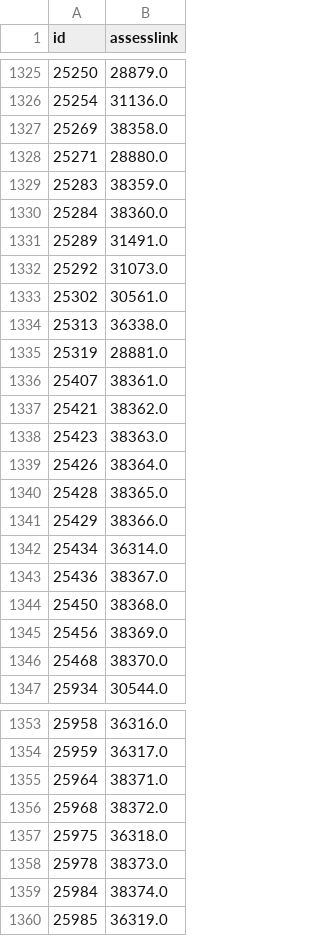
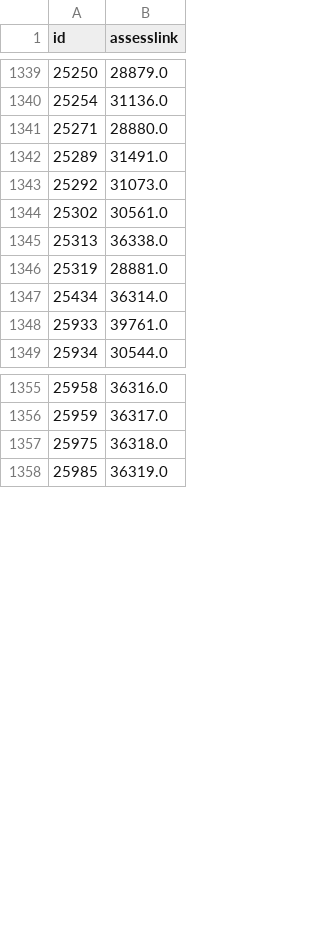
Before and after one commit to ccd-smu/ccd-smu.github.io, a CSV file: assesslinkCSP.csv, drawn as a sheet; only a part is shown, gaps mark what is left out; the diff covers the shown part only.

Commit message:
Uploaded assesslinkCSP.csv as of 2023-08-21

```diff
--- a/assesslinkCSP.csv
+++ b/assesslinkCSP.csv
@@ -1326,6 +1340,3 @@ id,assesslink
 25254,31136.0
-25269,38358.0
 25271,28880.0
-25283,38359.0
-25284,38360.0
 25289,31491.0
@@ -1335,13 +1346,4 @@ id,assesslink
 25319,28881.0
-25407,38361.0
-25421,38362.0
-25423,38363.0
-25426,38364.0
-25428,38365.0
-25429,38366.0
 25434,36314.0
-25436,38367.0
-25450,38368.0
-25456,38369.0
-25468,38370.0
+25933,39761.0
 25934,30544.0
@@ -1354,7 +1356,3 @@ id,assesslink
 25959,36317.0
-25964,38371.0
-25968,38372.0
 25975,36318.0
-25978,38373.0
-25984,38374.0
 25985,36319.0
```
Also changed, not shown: 28 added rows and 1 removed row elsewhere in this file.
